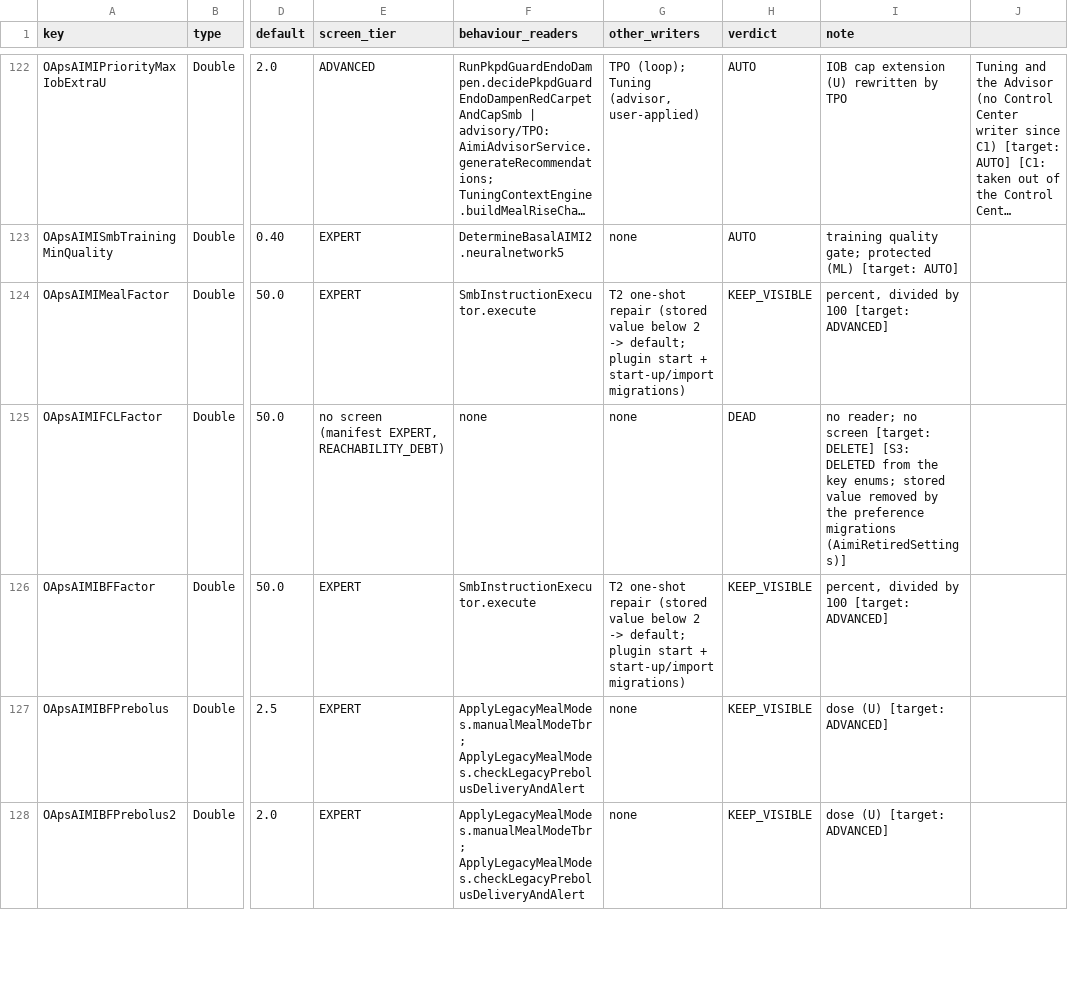
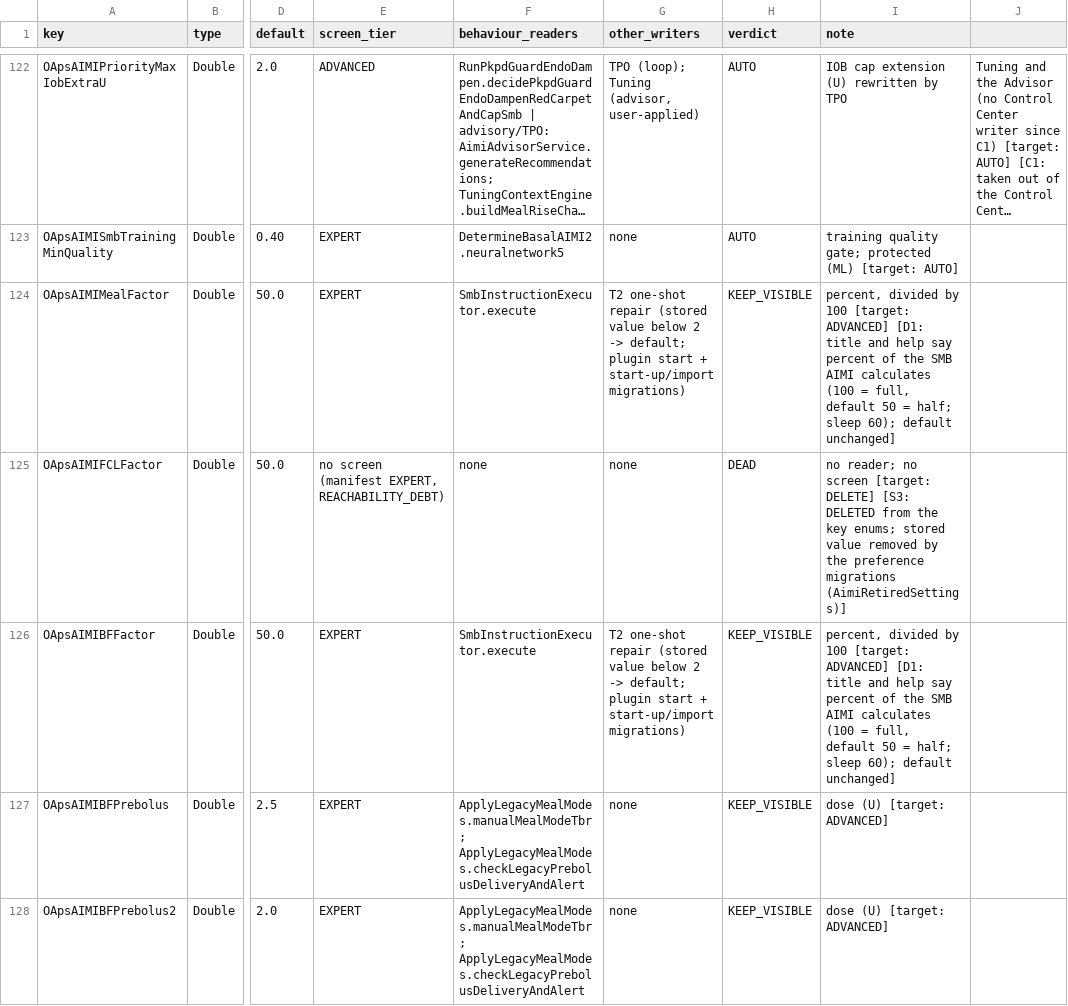
Before and after one commit to MTR93600/OpenApsAIMI, a CSV file: docs/aimi-settings/aimi_keys_map.csv, drawn as a sheet; only a part is shown, gaps mark what is left out; long unchanged cells end in …; the diff covers the shown part only; the diff names each change by its address in the sheet, - before the commit and + after, or states it on an @@ line.

Commit message:
AIMI settings: night growth support is now off when no age was ever set, the xDrip 1-minute switch is gone, and the meal mode factors are labelled as SMB size in percent.
Owner decisions of step D1 (see docs/aimi-settings/PLAN.md):

- xDrip 1-minute switch: deleted. Its stored value is removed at start,
  at import and at AIMI plugin start. No dead keys are left in the manifest.
- Night growth support (NGR): the rule is now "the stored switch, else a
  stored age under 18, else off". T3C brittle mode still turns it on.
  The Essentials page, a new state row on the NGR page and the
  "What AIMI learned" status show the real state. The settings audit
  reset removes the NGR age and switch instead of writing the defaults.
- The 7 meal mode factors are titled "<Mode> mode: SMB size (percent)"
  and have a summary. No default or code path changed.
- The contraceptive switch also shows on the endometriosis page.
- The PK/PD pace flag is now exported, so a chosen pace survives a
  restore on a new phone.
- PreferenceKeyRoundTripTest is repaired (shared key pairs in one file).

Dosing effect: a user who never stored an age and never stored the NGR
switch had NGR on before (default age 14). Now NGR is off for them: no
NGR night boosts of max IOB, SMB or basal. A stored age, a stored switch
or T3C brittle mode keep today's behaviour. The other items do not
change dosing. This is not medical advice; users should talk to their
care team before they change these settings.

Advisor and TPO: they never read, wrote or proposed the xDrip switch,
the NGR age or the NGR switch, so nothing they can propose is lost.
Meal factor proposals keep the same keys and scale.

Tests (all with --rerun, 0 failures):
- :plugins:aps:jvmTest 1669 (2 skipped)
- :plugins:aps:testAndroidHostTest 3153 (5 skipped)
- :plugins:aps:iosSimulatorArm64Test 1789 (2 skipped)
- :implementation:jvmTest 298, testAndroidHostTest 1595,
  iosSimulatorArm64Test 463
- :core:keys:testAndroidHostTest 28
- :app:testFullDebugUnitTest (PreferenceKey*, GraphScopeStabilityTest) 7

```diff
--- a/docs/aimi-settings/aimi_keys_map.csv
+++ b/docs/aimi-settings/aimi_keys_map.csv
-I124 (note): …[target: ADVANCED]
+I124 (note): …[target: ADVANCED] [D1: title and help say percent of the SMB AIMI calculates (100 = full, default 50 = half; sleep 60); default unchanged]
-I126 (note): …[target: ADVANCED]
+I126 (note): …[target: ADVANCED] [D1: title and help say percent of the SMB AIMI calculates (100 = full, default 50 = half; sleep 60); default unchanged]
```
Also changed, not shown: 12 edited cells elsewhere in this file, 40 other files.
